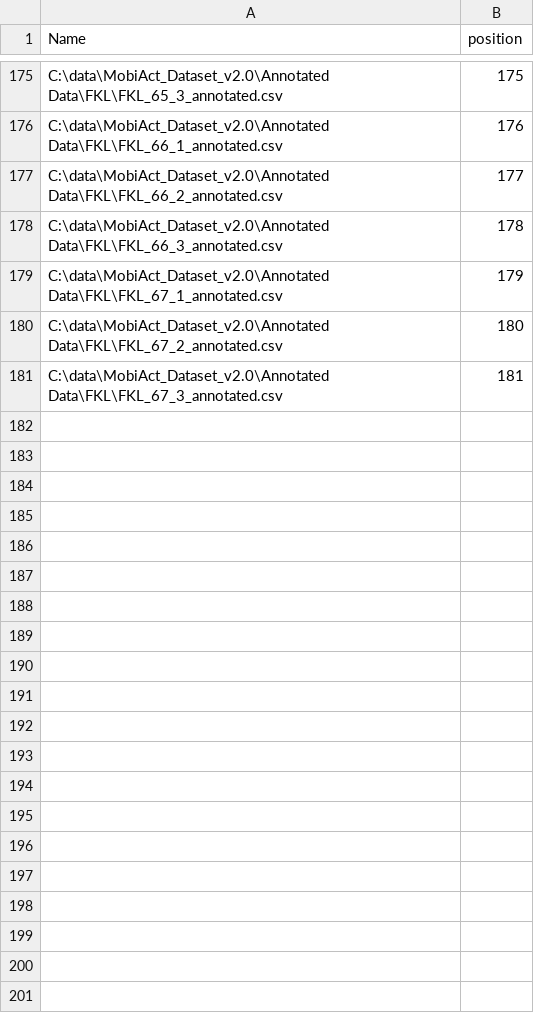
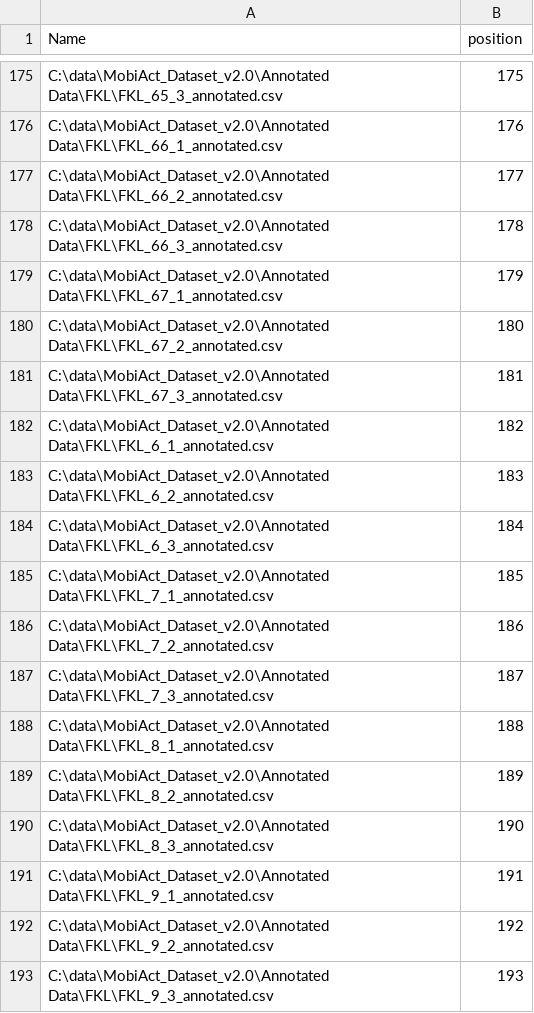
Before and after one commit to chizhanyuefeng/FD-CNN, a CSV file: data/ADL/FKL/indexfile.csv, drawn as a sheet; only a part is shown, gaps mark what is left out; the diff names each change by its address in the sheet, - before the commit and + after, or states it on an @@ line.

```diff
--- a/data/ADL/FKL/indexfile.csv
+++ b/data/ADL/FKL/indexfile.csv
+row 182: C:\data\MobiAct_Dataset_v2.0\Annotated Data\FKL\FKL_6_1_annotated.csv | 182
+row 183: C:\data\MobiAct_Dataset_v2.0\Annotated Data\FKL\FKL_6_2_annotated.csv | 183
+row 184: C:\data\MobiAct_Dataset_v2.0\Annotated Data\FKL\FKL_6_3_annotated.csv | 184
+row 185: C:\data\MobiAct_Dataset_v2.0\Annotated Data\FKL\FKL_7_1_annotated.csv | 185
+row 186: C:\data\MobiAct_Dataset_v2.0\Annotated Data\FKL\FKL_7_2_annotated.csv | 186
+row 187: C:\data\MobiAct_Dataset_v2.0\Annotated Data\FKL\FKL_7_3_annotated.csv | 187
+row 188: C:\data\MobiAct_Dataset_v2.0\Annotated Data\FKL\FKL_8_1_annotated.csv | 188
+row 189: C:\data\MobiAct_Dataset_v2.0\Annotated Data\FKL\FKL_8_2_annotated.csv | 189
+row 190: C:\data\MobiAct_Dataset_v2.0\Annotated Data\FKL\FKL_8_3_annotated.csv | 190
+row 191: C:\data\MobiAct_Dataset_v2.0\Annotated Data\FKL\FKL_9_1_annotated.csv | 191
+row 192: C:\data\MobiAct_Dataset_v2.0\Annotated Data\FKL\FKL_9_2_annotated.csv | 192
+row 193: C:\data\MobiAct_Dataset_v2.0\Annotated Data\FKL\FKL_9_3_annotated.csv | 193
```
Also changed, not shown: 1 other file.
